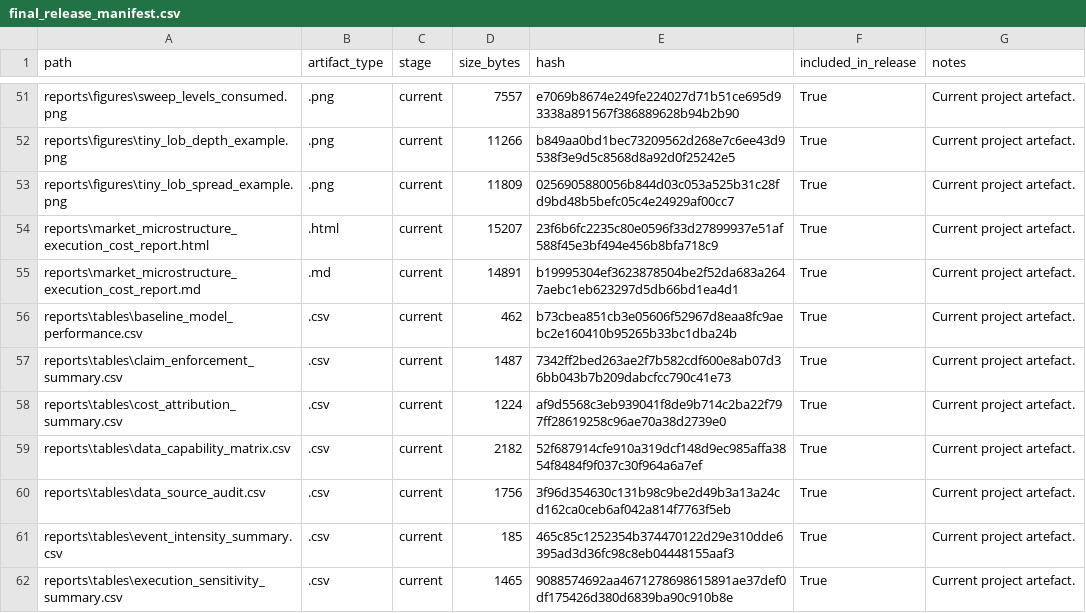
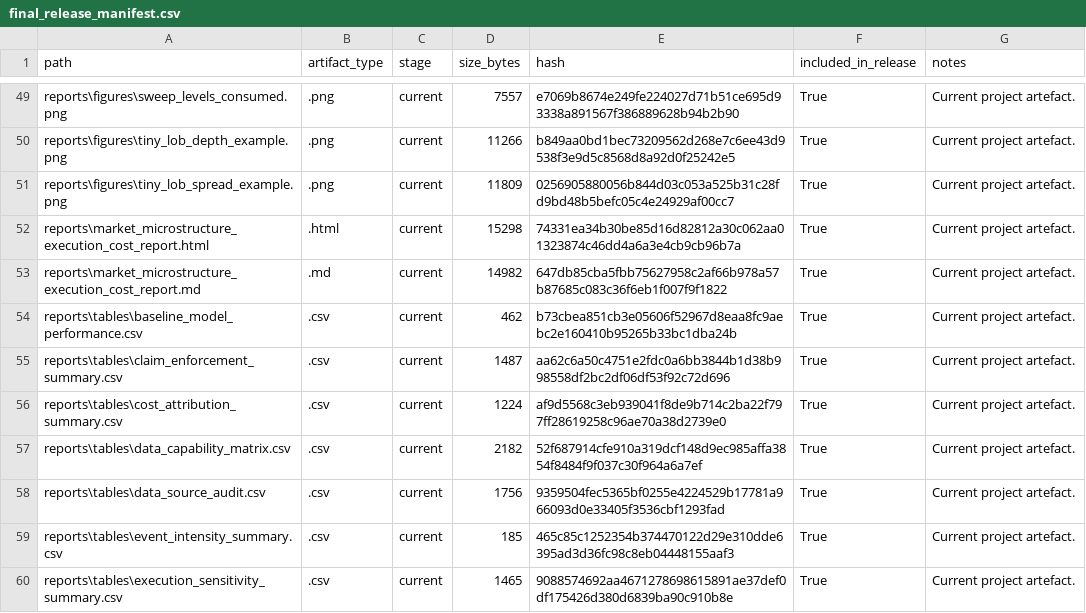
Before and after one commit to JosephNjiru/market-microstructure-execution-cost-research, a CSV file: reports/tables/final_release_manifest.csv, drawn as a sheet; only a part is shown, gaps mark what is left out; the diff covers the shown part only.

```diff
--- a/reports/tables/final_release_manifest.csv
+++ b/reports/tables/final_release_manifest.csv
@@ -53,9 +51,9 @@ reports\figures\tiny_lob_depth_example.png,.png,current,11266,b849aa0bd1bec73209
 reports\figures\tiny_lob_spread_example.png,.png,current,11809,0256905880056b844d03c053a525b31c28fd9bd48b5befc05c4e24929af00cc7,True,Current project artefact.
-reports\market_microstructure_execution_cost_report.html,.html,current,15207,23f6b6fc2235c80e0596f33d27899937e51af588f45e3bf494e456b8bfa718c9,True,Current project artefact.
-reports\market_microstructure_execution_cost_report.md,.md,current,14891,b19995304ef3623878504be2f52da683a2647aebc1eb623297d5db66bd1ea4d1,True,Current project artefact.
+reports\market_microstructure_execution_cost_report.html,.html,current,15298,74331ea34b30be85d16d82812a30c062aa01323874c46dd4a6a3e4cb9cb96b7a,True,Current project artefact.
+reports\market_microstructure_execution_cost_report.md,.md,current,14982,647db85cba5fbb75627958c2af66b978a57b87685c083c36f6eb1f007f9f1822,True,Current project artefact.
 reports\tables\baseline_model_performance.csv,.csv,current,462,b73cbea851cb3e05606f52967d8eaa8fc9aebc2e160410b95265b33bc1dba24b,True,Current project artefact.
-reports\tables\claim_enforcement_summary.csv,.csv,current,1487,7342ff2bed263ae2f7b582cdf600e8ab07d36bb043b7b209dabcfcc790c41e73,True,Current project artefact.
+reports\tables\claim_enforcement_summary.csv,.csv,current,1487,aa62c6a50c4751e2fdc0a6bb3844b1d38b998558df2bc2df06df53f92c72d696,True,Current project artefact.
 reports\tables\cost_attribution_summary.csv,.csv,current,1224,af9d5568c3eb939041f8de9b714c2ba22f797ff28619258c96ae70a38d2739e0,True,Current project artefact.
 reports\tables\data_capability_matrix.csv,.csv,current,2182,52f687914cfe910a319dcf148d9ec985affa3854f8484f9f037c30f964a6a7ef,True,Current project artefact.
-reports\tables\data_source_audit.csv,.csv,current,1756,3f96d354630c131b98c9be2d49b3a13a24cd162ca0ceb6af042a814f7763f5eb,True,Current project artefact.
+reports\tables\data_source_audit.csv,.csv,current,1756,9359504fec5365bf0255e4224529b17781a966093d0e33405f3536cbf1293fad,True,Current project artefact.
 reports\tables\event_intensity_summary.csv,.csv,current,185,465c85c1252354b374470122d29e310dde6395ad3d36fc98c8eb04448155aaf3,True,Current project artefact.
```
Also changed, not shown: 2 removed rows and 53 edited cells elsewhere in this file, reports/tables/final_claim_boundary_audit.csv, reports/tables/final_quality_gate.csv, 35 other files.
